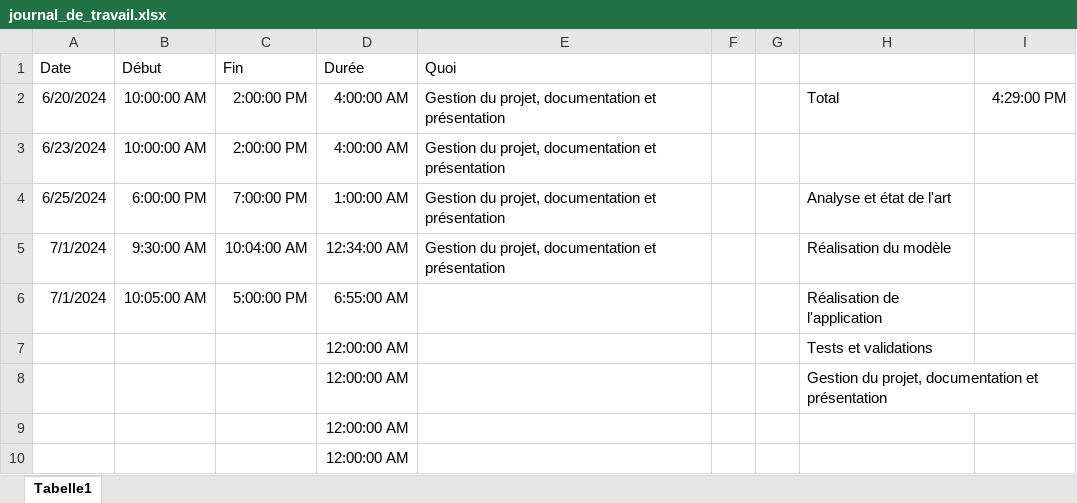
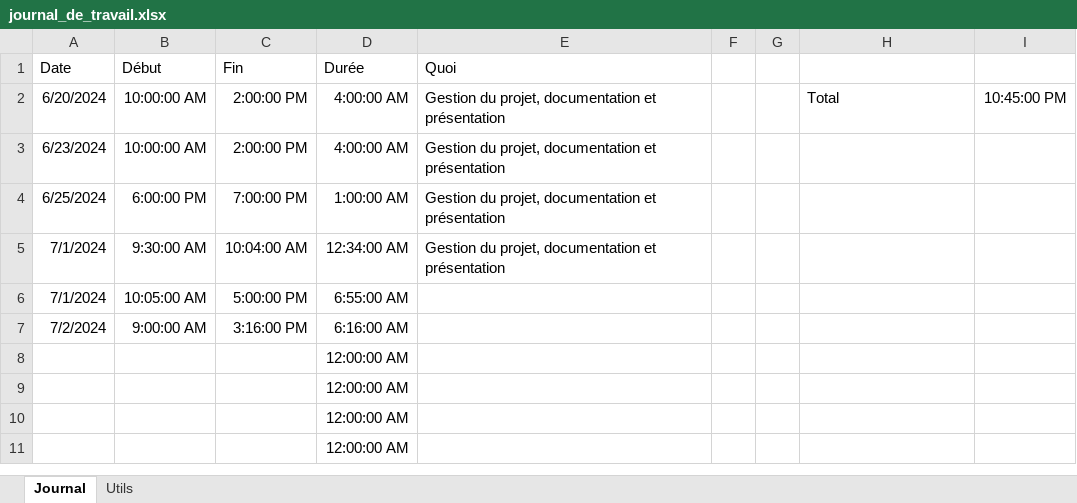
Before and after one commit to bchollet/TB, an Excel workbook: doc/journal_de_travail.xlsx, sheet Journal, drawn as a sheet; only a part is shown; the shorter side is filled out with more unchanged rows; values as stored, in another font and other column widths than the file's, no borders; removed rows and columns are numbered as before the commit, all else as after; the diff names each change by its address in the sheet, - before the commit and + after, or states it on an @@ line.

```diff
--- a/doc/journal_de_travail.xlsx (sheet Journal)
+++ b/doc/journal_de_travail.xlsx (sheet Journal)
-sheet tab: Tabelle1
+sheet tab: Journal
+sheet tab: Utils
-I2: 4:29:00 PM
+I2: 10:45:00 PM
-H4: Analyse et état de l'art
+H4: (empty)
-H5: Réalisation du modèle
+H5: (empty)
-H6: Réalisation de l'application
+H6: (empty)
-row 7:  |  |  | 12:00:00 AM |  |  |  | Tests et validations
-row 8:  |  |  | 12:00:00 AM |  |  |  | Gestion du projet, documentation et présentation
+row 7: 7/2/2024 | 9:00:00 AM | 3:16:00 PM | 6:16:00 AM
+row 8:  |  |  | 12:00:00 AM
```
Also changed, not shown: 2 other files.
